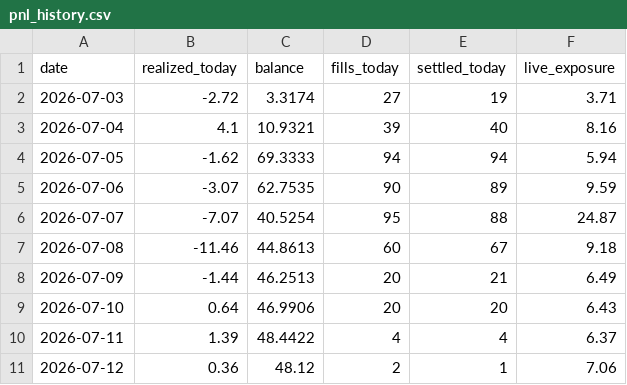
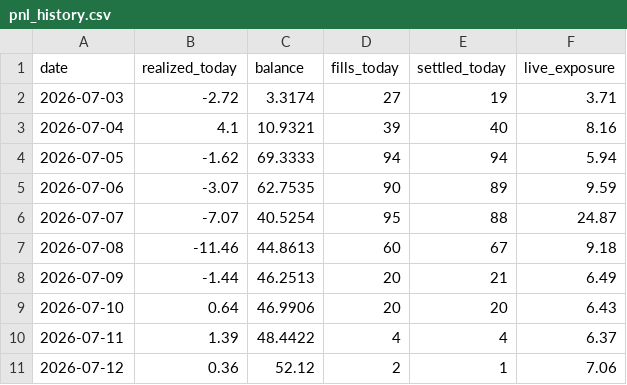
Before and after one commit to xbh970722/Polymarket-Kelshi, a CSV file: reports/pnl_history.csv, drawn as a sheet.

Commit message:
light mark 07-12 06:02: 15m fills

```diff
--- a/reports/pnl_history.csv
+++ b/reports/pnl_history.csv
@@ -10,2 +10,2 @@ date,realized_today,balance,fills_today,settled_today,live_exposure
 2026-07-11,1.39,48.4422,4,4,6.37
-2026-07-12,0.36,48.12,2,1,7.06
+2026-07-12,0.36,52.12,2,1,7.06
```
Also changed, not shown: 2 other files.
